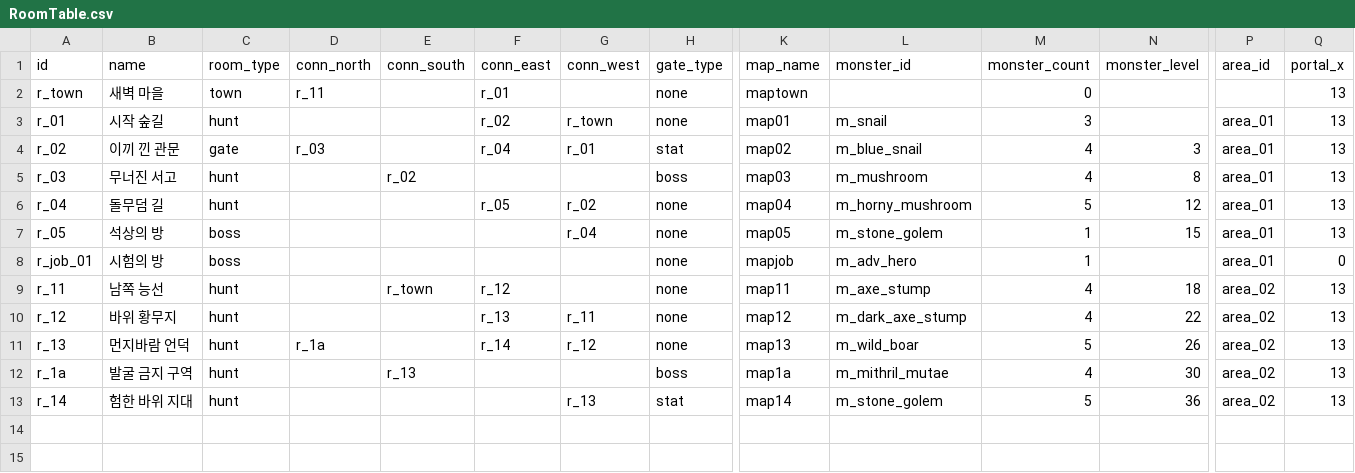
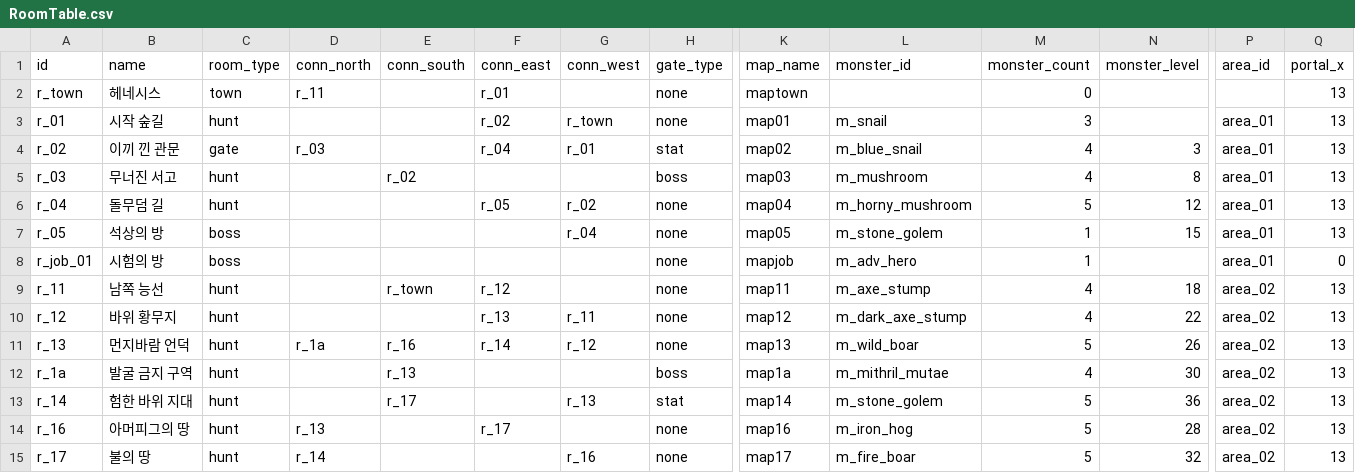
Before and after one commit to goldbatne/maple_levup, a CSV file: RootDesk/MyDesk/GameData/RoomTable.csv, drawn as a sheet; only a part is shown, gaps mark what is left out; rows hold the shown columns only; the diff names each change by its address in the sheet, - before the commit and + after, or states it on an @@ line.

```diff
--- a/RootDesk/MyDesk/GameData/RoomTable.csv
+++ b/RootDesk/MyDesk/GameData/RoomTable.csv
-B2 (name): 새벽 마을
+B2 (name): 헤네시스
-E11 (conn_south): (empty)
+E11 (conn_south): r_16
-E13 (conn_south): (empty)
+E13 (conn_south): r_17
+row 14: r_16 | 아머피그의 땅 | hunt | r_13 |  | r_17 |  | none | map16 | m_iron_hog | 5 | 28 | area_02 | 13
+row 15: r_17 | 불의 땅 | hunt | r_14 |  |  | r_16 | none | map17 | m_fire_boar | 5 | 32 | area_02 | 13
```
Also changed, not shown: RootDesk/MyDesk/GameData/MonsterTable.csv, 9 other files.
